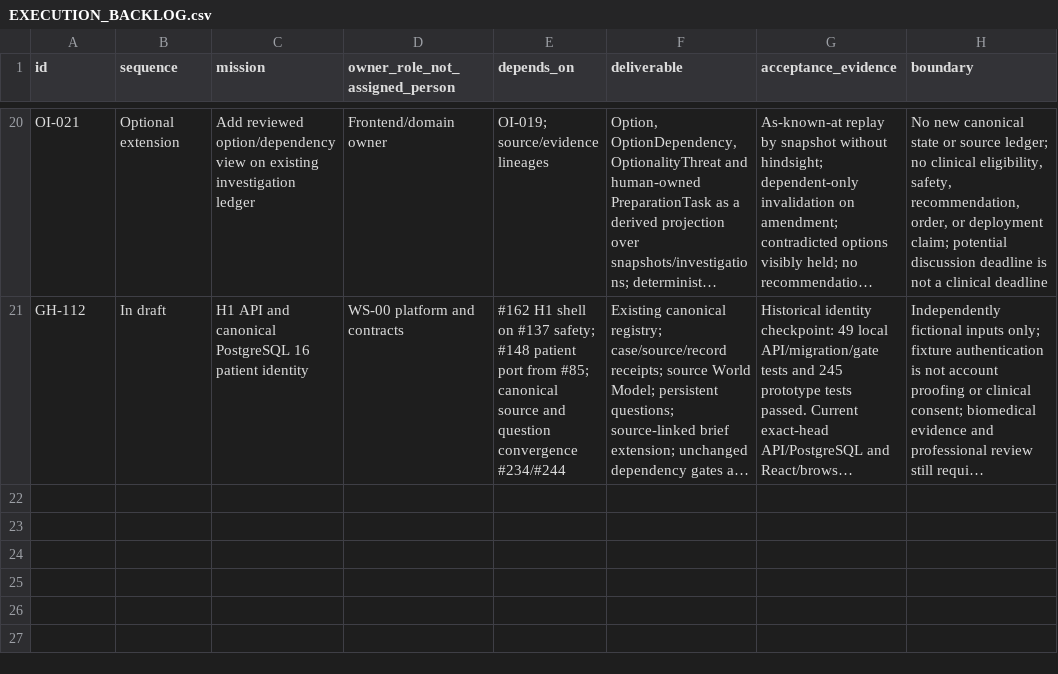
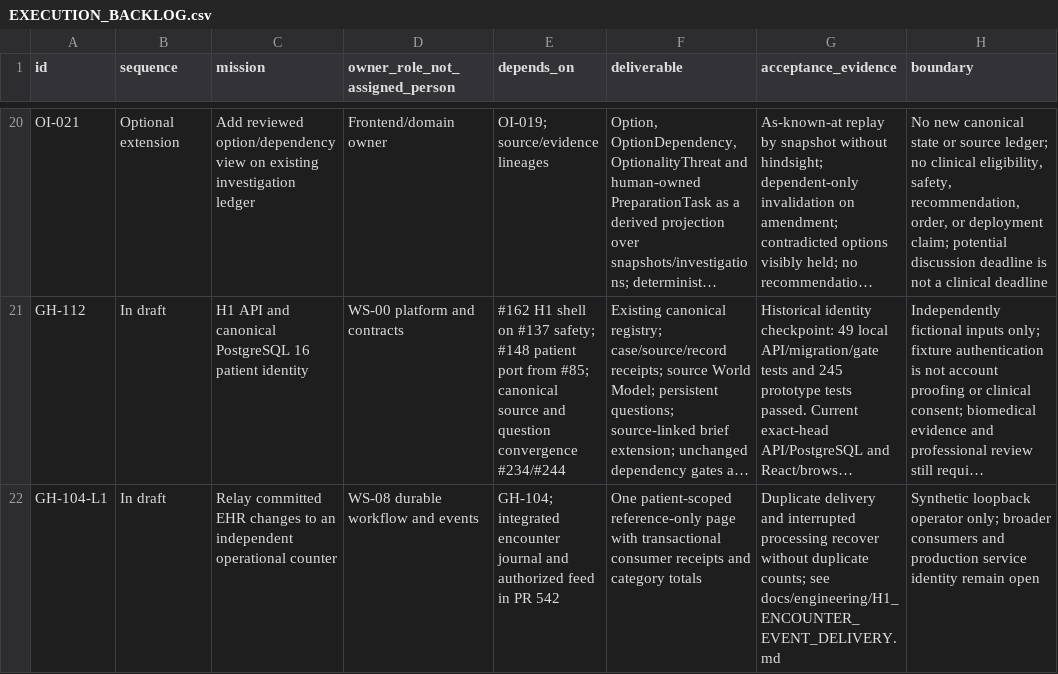
Before and after one commit to OpenxIntelligence/open-intelligence, a CSV file: docs/EXECUTION_BACKLOG.csv, drawn as a sheet; only a part is shown, gaps mark what is left out; long unchanged cells end in …; the diff names each change by its address in the sheet, - before the commit and + after, or states it on an @@ line.

Commit message:
Relay governed encounter events to a crash-recoverable activity consumer

```diff
--- a/docs/EXECUTION_BACKLOG.csv
+++ b/docs/EXECUTION_BACKLOG.csv
+row 22: GH-104-L1 | In draft | Relay committed EHR changes to an independent operational counter | WS-08 durable workflow and events | GH-104; integrated encounter journal and authorized feed in PR 542 | One patient-scoped reference-only page with transactional consumer receipts and category totals | Duplicate delivery and interrupted processing recover without duplicate counts; see docs/engineering/H1_ENCOUNTER_EVENT_DELIVERY.md | Synthetic loopback operator only; broader consumers and production service identity remain open
```
Also changed, not shown: 6 other files.
